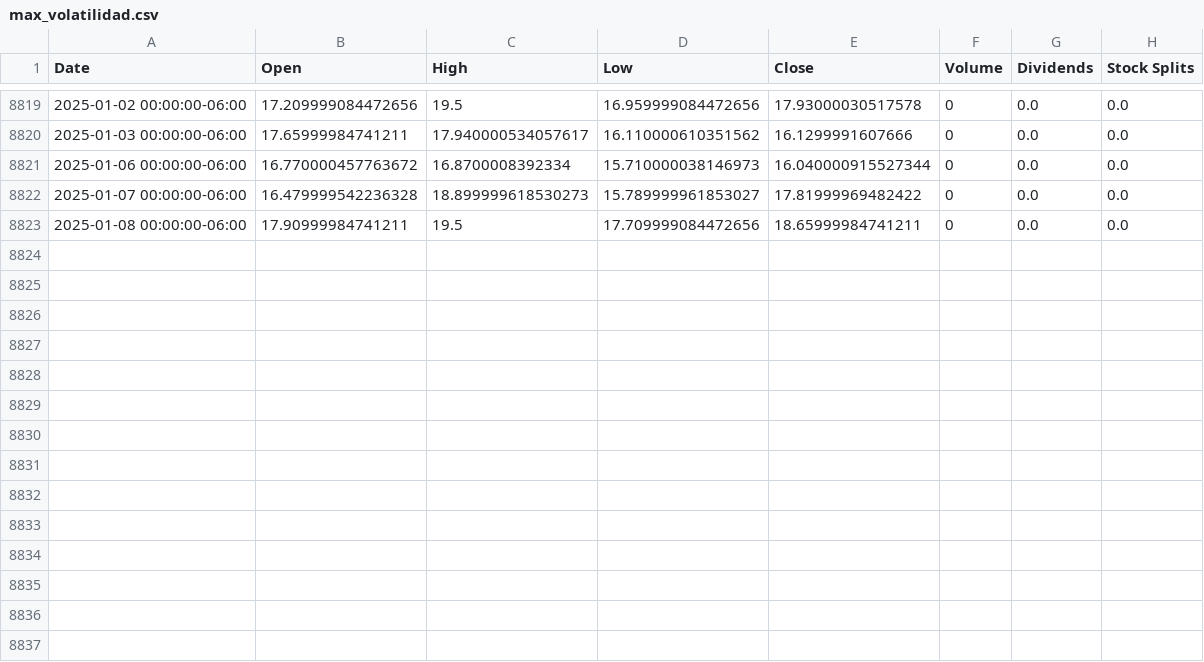
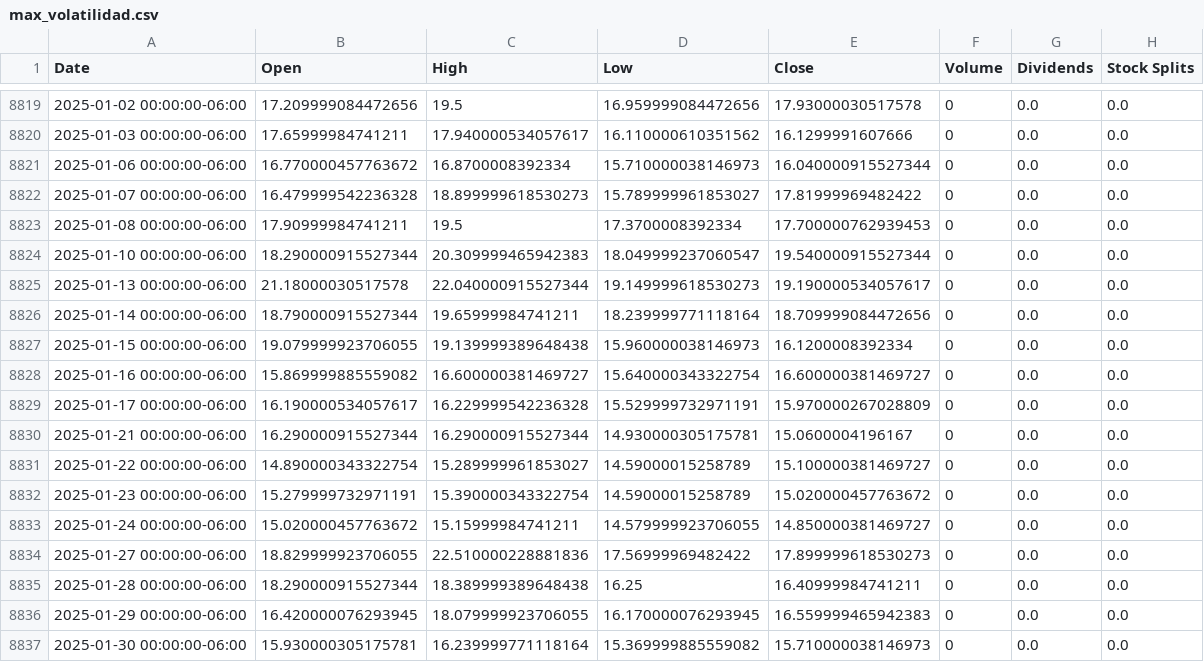
Before and after one commit to Pableras007/Datos-TFG, a CSV file: max_volatilidad.csv, drawn as a sheet; only a part is shown, gaps mark what is left out.

```diff
--- a/max_volatilidad.csv
+++ b/max_volatilidad.csv
@@ -8822,2 +8822,16 @@ Date,Open,High,Low,Close,Volume,Dividends,Stock Splits
 2025-01-07 00:00:00-06:00,16.479999542236328,18.899999618530273,15.789999961853027,17.81999969482422,0,0.0,0.0
-2025-01-08 00:00:00-06:00,17.90999984741211,19.5,17.709999084472656,18.65999984741211,0,0.0,0.0
+2025-01-08 00:00:00-06:00,17.90999984741211,19.5,17.3700008392334,17.700000762939453,0,0.0,0.0
+2025-01-10 00:00:00-06:00,18.290000915527344,20.309999465942383,18.049999237060547,19.540000915527344,0,0.0,0.0
+2025-01-13 00:00:00-06:00,21.18000030517578,22.040000915527344,19.149999618530273,19.190000534057617,0,0.0,0.0
+2025-01-14 00:00:00-06:00,18.790000915527344,19.65999984741211,18.239999771118164,18.709999084472656,0,0.0,0.0
+2025-01-15 00:00:00-06:00,19.079999923706055,19.139999389648438,15.960000038146973,16.1200008392334,0,0.0,0.0
+2025-01-16 00:00:00-06:00,15.869999885559082,16.600000381469727,15.640000343322754,16.600000381469727,0,0.0,0.0
+2025-01-17 00:00:00-06:00,16.190000534057617,16.229999542236328,15.529999732971191,15.970000267028809,0,0.0,0.0
+2025-01-21 00:00:00-06:00,16.290000915527344,16.290000915527344,14.930000305175781,15.0600004196167,0,0.0,0.0
+2025-01-22 00:00:00-06:00,14.890000343322754,15.289999961853027,14.59000015258789,15.100000381469727,0,0.0,0.0
+2025-01-23 00:00:00-06:00,15.279999732971191,15.390000343322754,14.59000015258789,15.020000457763672,0,0.0,0.0
+2025-01-24 00:00:00-06:00,15.020000457763672,15.15999984741211,14.579999923706055,14.850000381469727,0,0.0,0.0
+2025-01-27 00:00:00-06:00,18.829999923706055,22.510000228881836,17.56999969482422,17.899999618530273,0,0.0,0.0
+2025-01-28 00:00:00-06:00,18.290000915527344,18.389999389648438,16.25,16.40999984741211,0,0.0,0.0
+2025-01-29 00:00:00-06:00,16.420000076293945,18.079999923706055,16.170000076293945,16.559999465942383,0,0.0,0.0
+2025-01-30 00:00:00-06:00,15.930000305175781,16.239999771118164,15.369999885559082,15.710000038146973,0,0.0,0.0
```
Also changed, not shown: max_baltic.csv, max_hyg.csv, 9 other files.
